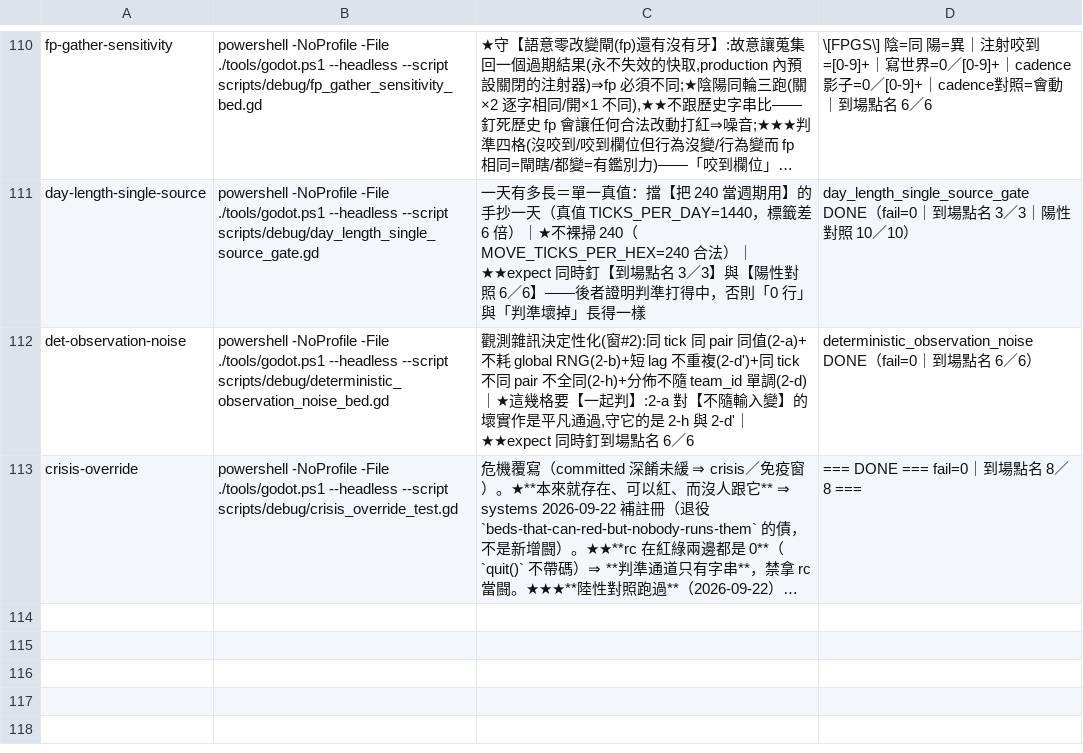
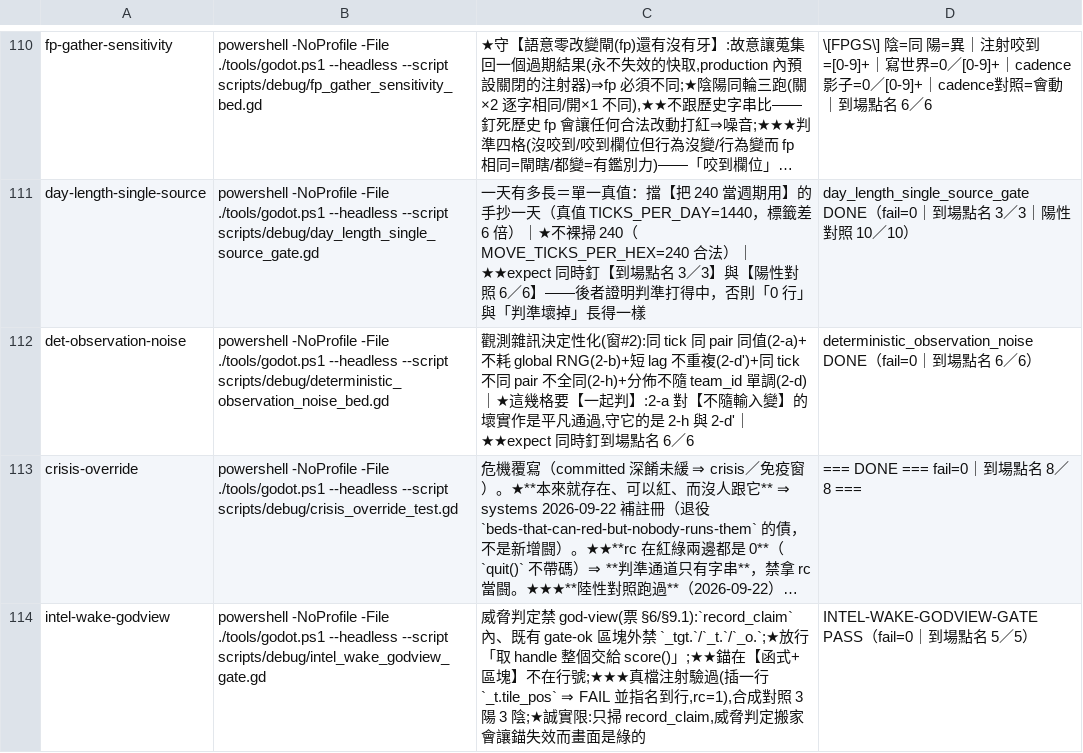
Before and after one commit to ivanlin630/demo, a TSV file: docs/process/merge-gates.tsv, drawn as a sheet; only a part is shown, gaps mark what is left out; long unchanged cells end in …; the diff names each change by its address in the sheet, - before the commit and + after, or states it on an @@ line.

```diff
--- a/docs/process/merge-gates.tsv
+++ b/docs/process/merge-gates.tsv
+row 114: intel-wake-godview | powershell -NoProfile -File ./tools/godot.ps1 --headless --script scripts/debug/intel_wake_godview_gate.gd | 威脅判定禁 god-view(票 §6/§9.1):`record_claim` 內、既有 gate-ok 區塊外禁 `_tgt.`/`_t.`/`_o.`;★放行「取 handle 整個交給 score()」;★★錨在【函式+區塊】不在行號;★★★真檔注射驗過(插一行 `_t.tile_pos` ⇒ FAIL 並指名到行,rc=1),合成對照 3 陽 3 陰;★誠實限:只掃 record_claim,威脅判定搬家會讓錨失效而畫面是綠的 | INTEL-WAKE-GODVIEW-GATE PASS（fail=0｜到場點名 5／5）
```
Also changed, not shown: 1 other file.
